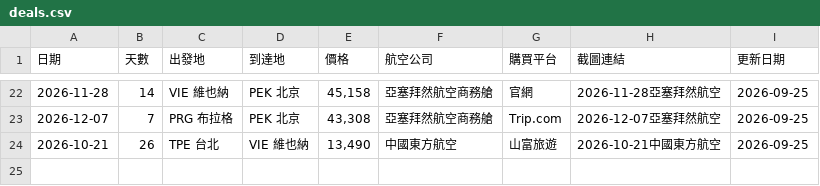
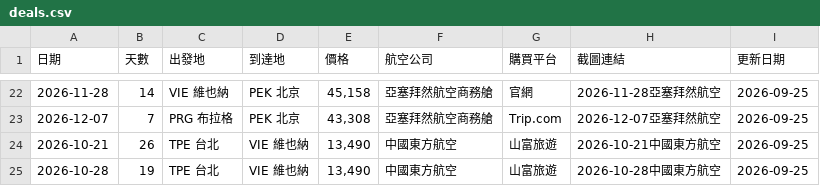
Before and after one commit to SAOJSM/FlightDealAsia, a CSV file: data/deals.csv, drawn as a sheet; only a part is shown, gaps mark what is left out; the diff names each change by its address in the sheet, - before the commit and + after, or states it on an @@ line.

Commit message:
chore: update deals from Telegram Bot (2026-09-25 08:14:55)

```diff
--- a/data/deals.csv
+++ b/data/deals.csv
+row 25: 2026-10-28 | 19 | TPE 台北 | VIE 維也納 | 13,490 | 中國東方航空 | 山富旅遊 | 2026-10-28中國東方航空 | 2026-09-25
```
Also changed, not shown: 2 other files.
